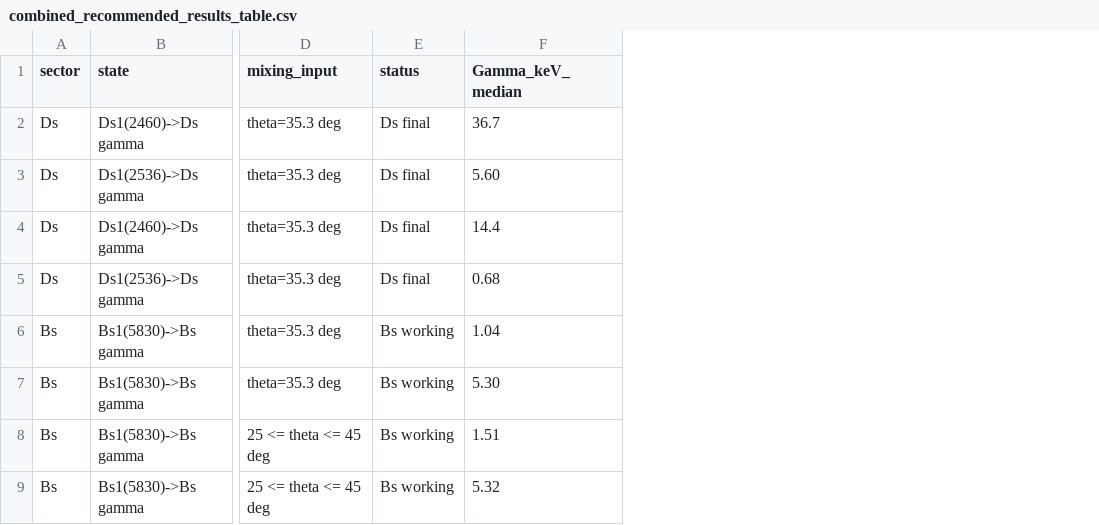
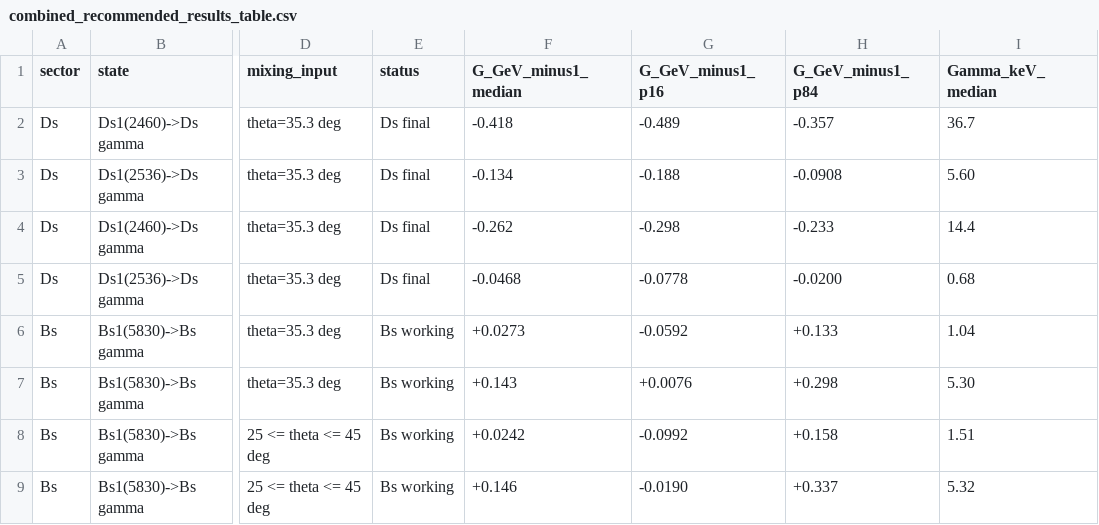
Before and after one commit to sbilmis/Dsgamma, a CSV file: outputs/combined_recommended_results_table.csv, drawn as a sheet; only a part is shown, gaps mark what is left out; the diff names each change by its address in the sheet, - before the commit and + after, or states it on an @@ line.

Commit message:
Add form factors to combined results table

```diff
--- a/outputs/combined_recommended_results_table.csv
+++ b/outputs/combined_recommended_results_table.csv
+column F (G_GeV_minus1_median), rows 2-9: -0.418 | -0.134 | -0.262 | -0.0468 | +0.0273 | +0.143 | +0.0242 | +0.146
+column G (G_GeV_minus1_p16), rows 2-9: -0.489 | -0.188 | -0.298 | -0.0778 | -0.0592 | +0.0076 | -0.0992 | -0.0190
+column H (G_GeV_minus1_p84), rows 2-9: -0.357 | -0.0908 | -0.233 | -0.0200 | +0.133 | +0.298 | +0.158 | +0.337
```
Also changed, not shown: 2 other files.
